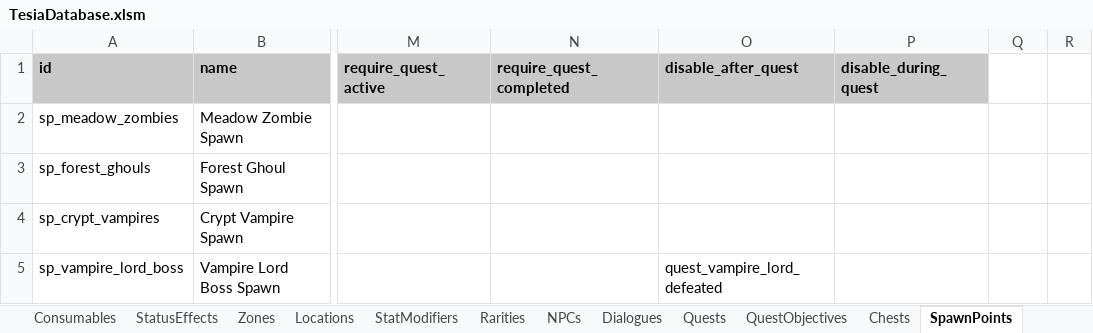
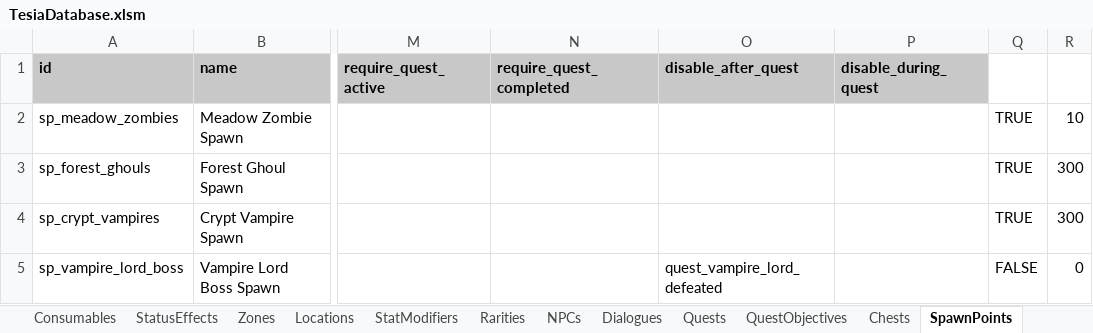
Before and after one commit to MatousHruska/MobileTestia, an Excel workbook: databases/TesiaDatabase.xlsm, sheet SpawnPoints, drawn as a sheet; only a part is shown, gaps mark what is left out; values as stored, in another font and other column widths than the file's, no borders; the diff names each change by its address in the sheet, - before the commit and + after, or states it on an @@ line.

```diff
--- a/databases/TesiaDatabase.xlsm (sheet SpawnPoints)
+++ b/databases/TesiaDatabase.xlsm (sheet SpawnPoints)
-Q2:Q4: (empty)
+Q2:Q4: TRUE
-R2: (empty)
+R2: 10
-R3:R4: (empty)
+R3:R4: 300
-Q5: (empty)
+Q5: FALSE
-R5: (empty)
+R5: 0
```
Also changed, not shown: sheet Zones, 1 other file.
